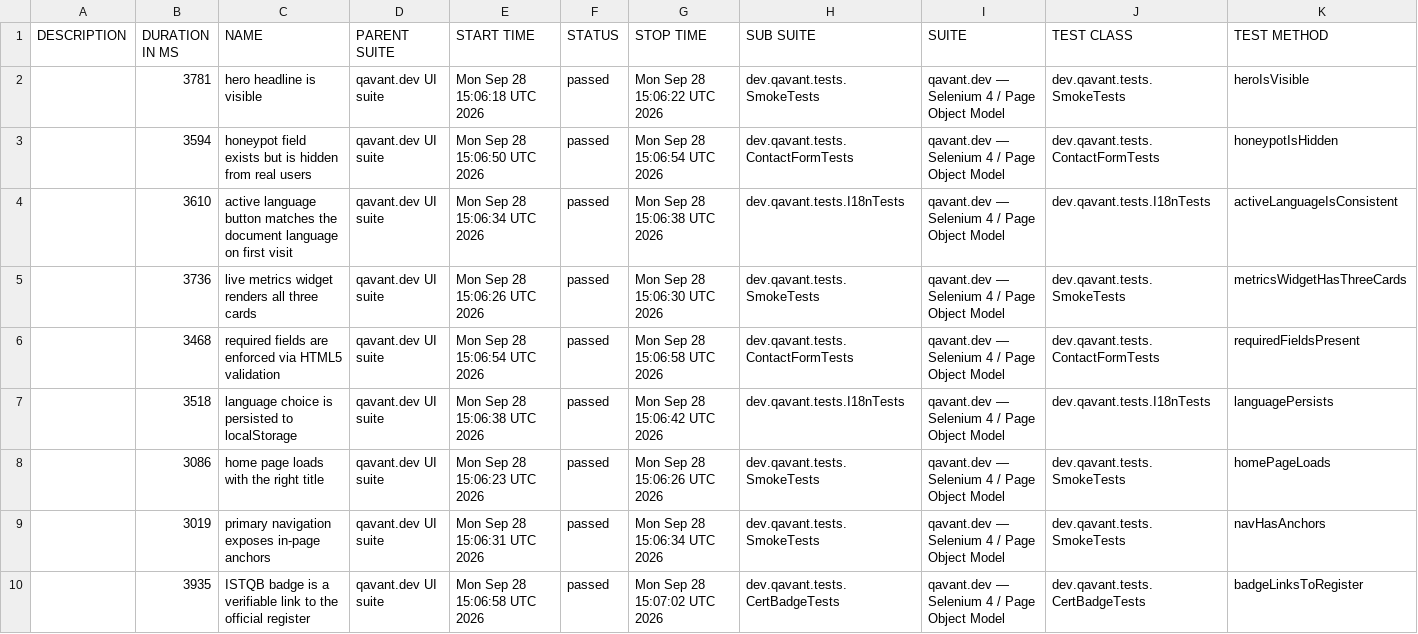
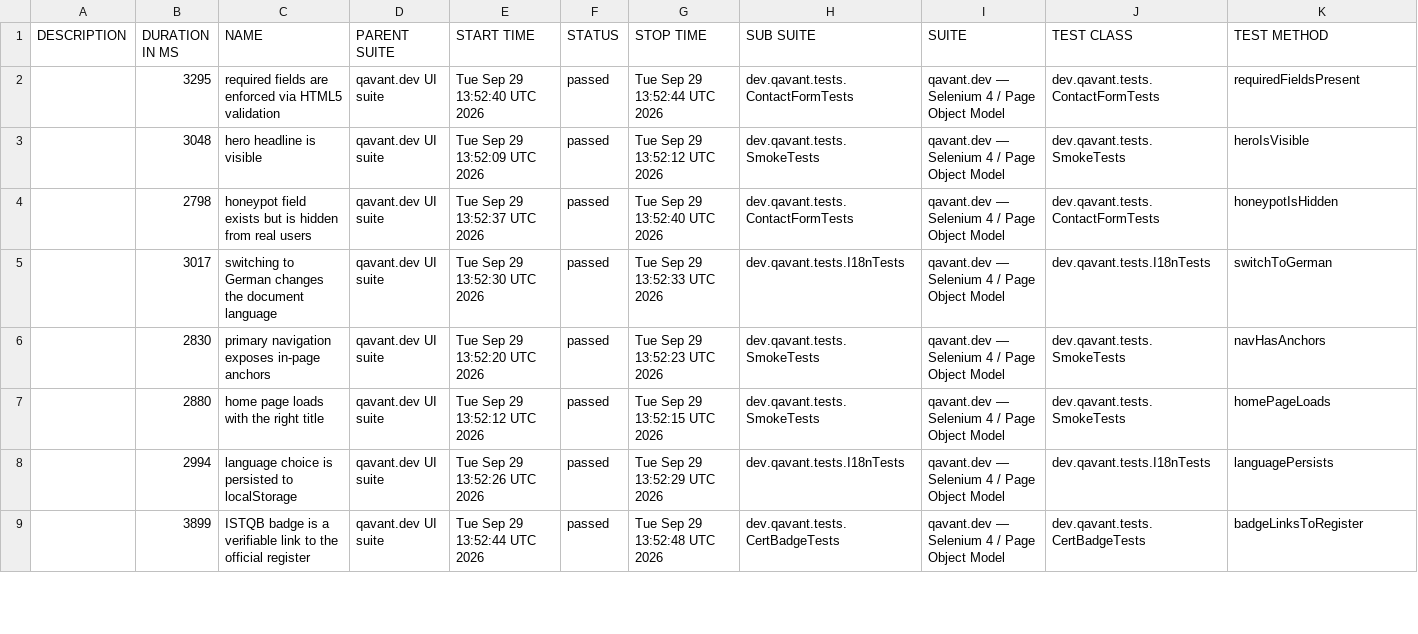
Before and after one commit to peterolah-qa/qavant-selenium, a CSV file: data/suites.csv, drawn as a sheet; only a part is shown; the diff covers the shown part only.

```diff
--- a/data/suites.csv
+++ b/data/suites.csv
@@ -1,10 +1,9 @@
 "DESCRIPTION","DURATION IN MS","NAME","PARENT SUITE","START TIME","STATUS","STOP TIME","SUB SUITE","SUITE","TEST CLASS","TEST METHOD"
-"","3781","hero headline is visible","qavant.dev UI suite","Mon Sep 28 15:06:18 UTC 2026","passed","Mon Sep 28 15:06:22 UTC 2026","dev.qavant.tests.SmokeTests","qavant.dev — Selenium 4 / Page Object Model","dev.qavant.tests.SmokeTests","heroIsVisible"
-"","3594","honeypot field exists but is hidden from real users","qavant.dev UI suite","Mon Sep 28 15:06:50 UTC 2026","passed","Mon Sep 28 15:06:54 UTC 2026","dev.qavant.tests.ContactFormTests","qavant.dev — Selenium 4 / Page Object Model","dev.qavant.tests.ContactFormTests","honeypotIsHidden"
-"","3610","active language button matches the document language on first visit","qavant.dev UI suite","Mon Sep 28 15:06:34 UTC 2026","passed","Mon Sep 28 15:06:38 UTC 2026","dev.qavant.tests.I18nTests","qavant.dev — Selenium 4 / Page Object Model","dev.qavant.tests.I18nTests","activeLanguageIsConsistent"
-"","3736","live metrics widget renders all three cards","qavant.dev UI suite","Mon Sep 28 15:06:26 UTC 2026","passed","Mon Sep 28 15:06:30 UTC 2026","dev.qavant.tests.SmokeTests","qavant.dev — Selenium 4 / Page Object Model","dev.qavant.tests.SmokeTests","metricsWidgetHasThreeCards"
-"","3468","required fields are enforced via HTML5 validation","qavant.dev UI suite","Mon Sep 28 15:06:54 UTC 2026","passed","Mon Sep 28 15:06:58 UTC 2026","dev.qavant.tests.ContactFormTests","qavant.dev — Selenium 4 / Page Object Model","dev.qavant.tests.ContactFormTests","requiredFieldsPresent"
-"","3518","language choice is persisted to localStorage","qavant.dev UI suite","Mon Sep 28 15:06:38 UTC 2026","passed","Mon Sep 28 15:06:42 UTC 2026","dev.qavant.tests.I18nTests","qavant.dev — Selenium 4 / Page Object Model","dev.qavant.tests.I18nTests","languagePersists"
-"","3086","home page loads with the right title","qavant.dev UI suite","Mon Sep 28 15:06:23 UTC 2026","passed","Mon Sep 28 15:06:26 UTC 2026","dev.qavant.tests.SmokeTests","qavant.dev — Selenium 4 / Page Object Model","dev.qavant.tests.SmokeTests","homePageLoads"
-"","3019","primary navigation exposes in-page anchors","qavant.dev UI suite","Mon Sep 28 15:06:31 UTC 2026","passed","Mon Sep 28 15:06:34 UTC 2026","dev.qavant.tests.SmokeTests","qavant.dev — Selenium 4 / Page Object Model","dev.qavant.tests.SmokeTests","navHasAnchors"
-"","3935","ISTQB badge is a verifiable link to the official register","qavant.dev UI suite","Mon Sep 28 15:06:58 UTC 2026","passed","Mon Sep 28 15:07:02 UTC 2026","dev.qavant.tests.CertBadgeTests","qavant.dev — Selenium 4 / Page Object Model","dev.qavant.tests.CertBadgeTests","badgeLinksToRegister"
+"","3295","required fields are enforced via HTML5 validation","qavant.dev UI suite","Tue Sep 29 13:52:40 UTC 2026","passed","Tue Sep 29 13:52:44 UTC 2026","dev.qavant.tests.ContactFormTests","qavant.dev — Selenium 4 / Page Object Model","dev.qavant.tests.ContactFormTests","requiredFieldsPresent"
+"","3048","hero headline is visible","qavant.dev UI suite","Tue Sep 29 13:52:09 UTC 2026","passed","Tue Sep 29 13:52:12 UTC 2026","dev.qavant.tests.SmokeTests","qavant.dev — Selenium 4 / Page Object Model","dev.qavant.tests.SmokeTests","heroIsVisible"
+"","2798","honeypot field exists but is hidden from real users","qavant.dev UI suite","Tue Sep 29 13:52:37 UTC 2026","passed","Tue Sep 29 13:52:40 UTC 2026","dev.qavant.tests.ContactFormTests","qavant.dev — Selenium 4 / Page Object Model","dev.qavant.tests.ContactFormTests","honeypotIsHidden"
+"","3017","switching to German changes the document language","qavant.dev UI suite","Tue Sep 29 13:52:30 UTC 2026","passed","Tue Sep 29 13:52:33 UTC 2026","dev.qavant.tests.I18nTests","qavant.dev — Selenium 4 / Page Object Model","dev.qavant.tests.I18nTests","switchToGerman"
+"","2830","primary navigation exposes in-page anchors","qavant.dev UI suite","Tue Sep 29 13:52:20 UTC 2026","passed","Tue Sep 29 13:52:23 UTC 2026","dev.qavant.tests.SmokeTests","qavant.dev — Selenium 4 / Page Object Model","dev.qavant.tests.SmokeTests","navHasAnchors"
+"","2880","home page loads with the right title","qavant.dev UI suite","Tue Sep 29 13:52:12 UTC 2026","passed","Tue Sep 29 13:52:15 UTC 2026","dev.qavant.tests.SmokeTests","qavant.dev — Selenium 4 / Page Object Model","dev.qavant.tests.SmokeTests","homePageLoads"
+"","2994","language choice is persisted to localStorage","qavant.dev UI suite","Tue Sep 29 13:52:26 UTC 2026","passed","Tue Sep 29 13:52:29 UTC 2026","dev.qavant.tests.I18nTests","qavant.dev — Selenium 4 / Page Object Model","dev.qavant.tests.I18nTests","languagePersists"
+"","3899","ISTQB badge is a verifiable link to the official register","qavant.dev UI suite","Tue Sep 29 13:52:44 UTC 2026","passed","Tue Sep 29 13:52:48 UTC 2026","dev.qavant.tests.CertBadgeTests","qavant.dev — Selenium 4 / Page Object Model","dev.qavant.tests.CertBadgeTests","badgeLinksToRegister"
```
Also changed, not shown: 1 added row and 8 edited cells elsewhere in this file, 36 other files.
